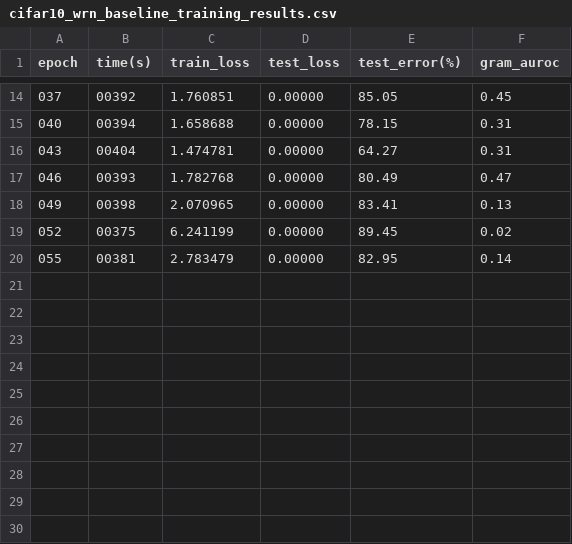
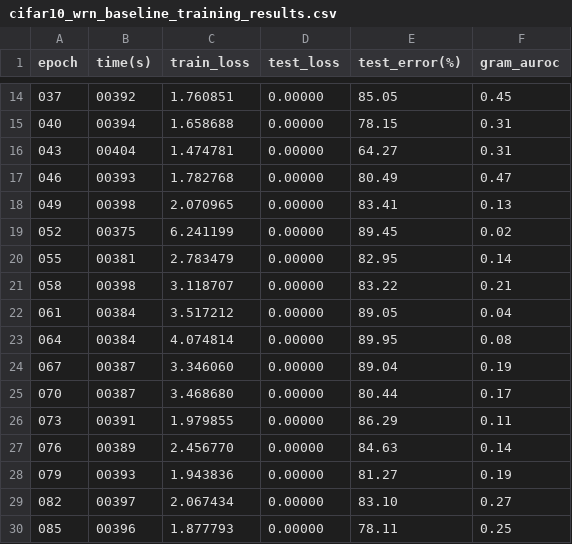
Before and after one commit to joelsimonoff/gram-adversary-detection, a CSV file: model_training/checkpoints/cifar10_wrn_baseline_training_results.csv, drawn as a sheet; only a part is shown, gaps mark what is left out.

```diff
--- a/model_training/checkpoints/cifar10_wrn_baseline_training_results.csv
+++ b/model_training/checkpoints/cifar10_wrn_baseline_training_results.csv
@@ -20 +20,11 @@ epoch,time(s),train_loss,test_loss,test_error(%),gram_auroc
 055,00381,2.783479,0.00000,82.95,0.14
+058,00398,3.118707,0.00000,83.22,0.21
+061,00384,3.517212,0.00000,89.05,0.04
+064,00384,4.074814,0.00000,89.95,0.08
+067,00387,3.346060,0.00000,89.04,0.19
+070,00387,3.468680,0.00000,80.44,0.17
+073,00391,1.979855,0.00000,86.29,0.11
+076,00389,2.456770,0.00000,84.63,0.14
+079,00393,1.943836,0.00000,81.27,0.19
+082,00397,2.067434,0.00000,83.10,0.27
+085,00396,1.877793,0.00000,78.11,0.25
```
Also changed, not shown: 12 other files.
